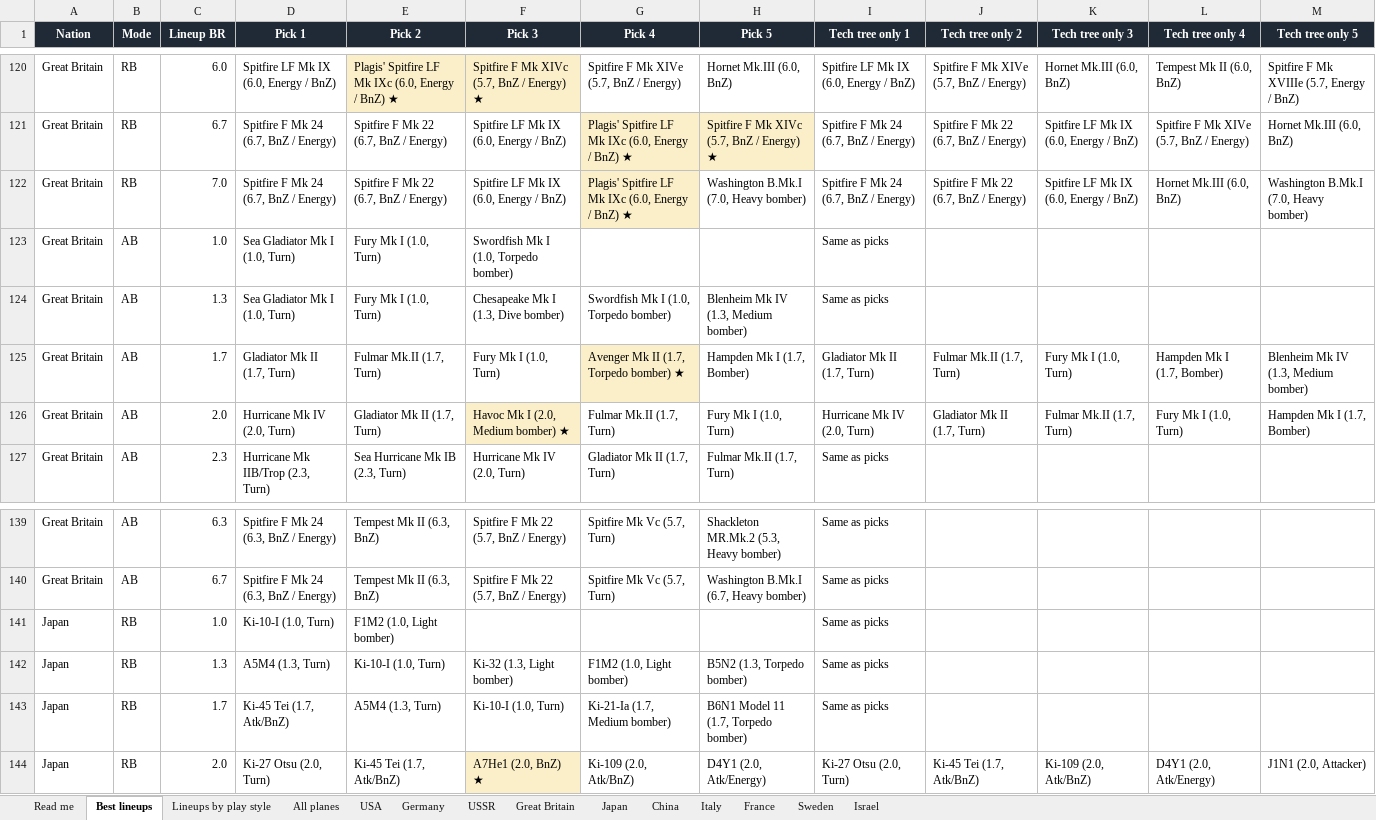
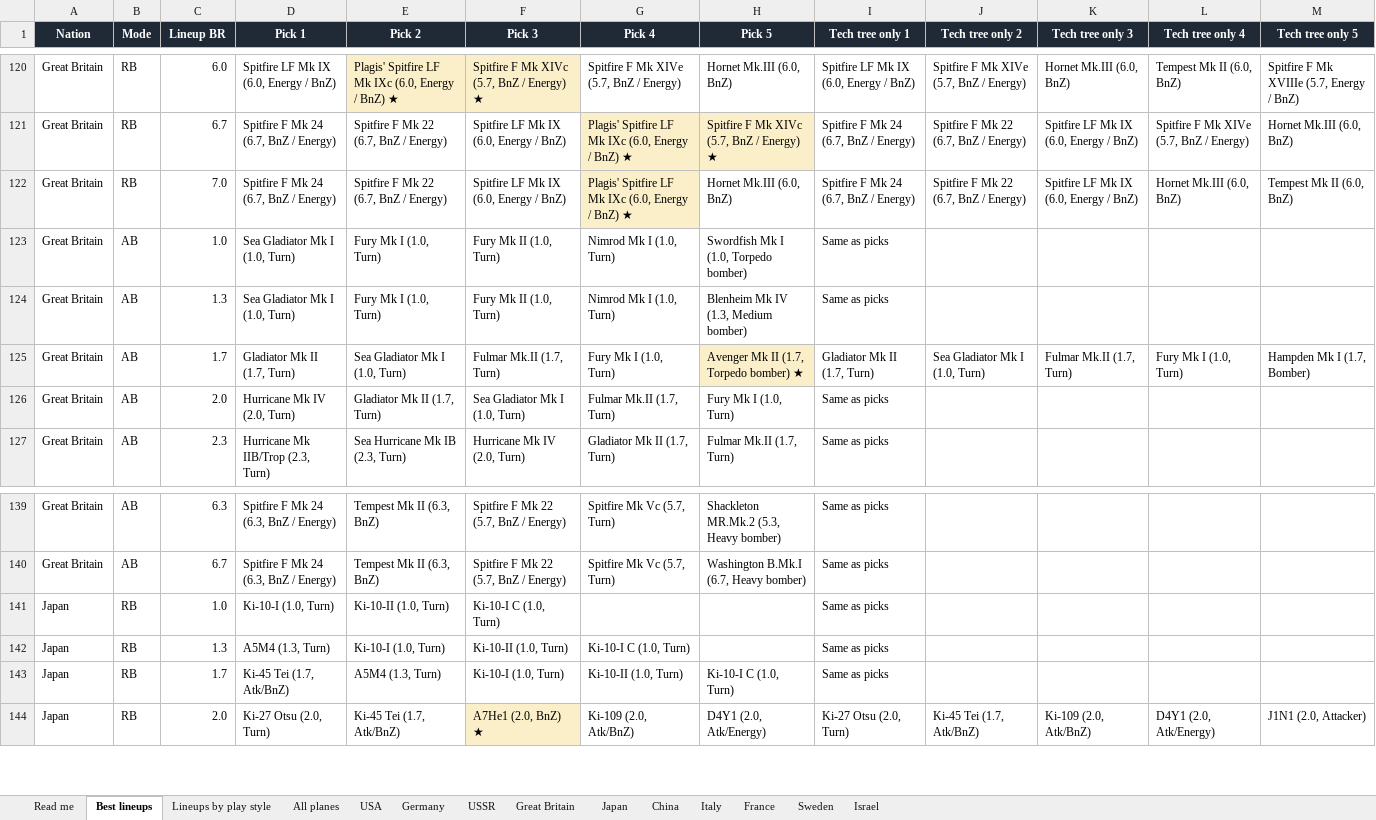
Before and after one commit to allentj14/prop-hangar, an Excel workbook: data/War Thunder Prop Planes.xlsx, sheet Best lineups, drawn as a sheet; only a part is shown, gaps mark what is left out; values as stored, in another font and other column widths than the file's, no borders; the diff covers the shown part only; the diff names each change by its address in the sheet, - before the commit and + after, or states it on an @@ line.

```diff
--- a/data/War Thunder Prop Planes.xlsx (sheet Best lineups)
+++ b/data/War Thunder Prop Planes.xlsx (sheet Best lineups)
-H122 (Pick 5): Washington B.Mk.I (7.0, Heavy bomber)
+H122 (Pick 5): Hornet Mk.III (6.0, BnZ)
-M122 (Tech tree only 5): Washington B.Mk.I (7.0, Heavy bomber)
+M122 (Tech tree only 5): Tempest Mk II (6.0, BnZ)
-F123 (Pick 3): Swordfish Mk I (1.0, Torpedo bomber)
+F123 (Pick 3): Fury Mk II (1.0, Turn)
-G123 (Pick 4): (empty)
+G123 (Pick 4): Nimrod Mk I (1.0, Turn)
-H123 (Pick 5): (empty)
+H123 (Pick 5): Swordfish Mk I (1.0, Torpedo bomber)
-F124 (Pick 3): Chesapeake Mk I (1.3, Dive bomber)
+F124 (Pick 3): Fury Mk II (1.0, Turn)
-G124 (Pick 4): Swordfish Mk I (1.0, Torpedo bomber)
+G124 (Pick 4): Nimrod Mk I (1.0, Turn)
-E125 (Pick 2): Fulmar Mk.II (1.7, Turn)
+E125 (Pick 2): Sea Gladiator Mk I (1.0, Turn)
-F125 (Pick 3): Fury Mk I (1.0, Turn)
+F125 (Pick 3): Fulmar Mk.II (1.7, Turn)
-G125 (Pick 4): Avenger Mk II (1.7, Torpedo bomber) ★
+G125 (Pick 4): Fury Mk I (1.0, Turn)
-G125 fill: #FBEFC9
+G125 fill: none
-H125 (Pick 5): Hampden Mk I (1.7, Bomber)
+H125 (Pick 5): Avenger Mk II (1.7, Torpedo bomber) ★
-H125 fill: none
+H125 fill: #FBEFC9
-J125 (Tech tree only 2): Fulmar Mk.II (1.7, Turn)
+J125 (Tech tree only 2): Sea Gladiator Mk I (1.0, Turn)
-K125 (Tech tree only 3): Fury Mk I (1.0, Turn)
+K125 (Tech tree only 3): Fulmar Mk.II (1.7, Turn)
-L125 (Tech tree only 4): Hampden Mk I (1.7, Bomber)
+L125 (Tech tree only 4): Fury Mk I (1.0, Turn)
-M125 (Tech tree only 5): Blenheim Mk IV (1.3, Medium bomber)
+M125 (Tech tree only 5): Hampden Mk I (1.7, Bomber)
-F126 (Pick 3): Havoc Mk I (2.0, Medium bomber) ★
+F126 (Pick 3): Sea Gladiator Mk I (1.0, Turn)
-F126 fill: #FBEFC9
+F126 fill: none
-I126 (Tech tree only 1): Hurricane Mk IV (2.0, Turn)
+I126 (Tech tree only 1): Same as picks
-J126 (Tech tree only 2): Gladiator Mk II (1.7, Turn)
+J126 (Tech tree only 2): (empty)
-K126 (Tech tree only 3): Fulmar Mk.II (1.7, Turn)
+K126 (Tech tree only 3): (empty)
-L126 (Tech tree only 4): Fury Mk I (1.0, Turn)
+L126 (Tech tree only 4): (empty)
-M126 (Tech tree only 5): Hampden Mk I (1.7, Bomber)
+M126 (Tech tree only 5): (empty)
-E141 (Pick 2): F1M2 (1.0, Light bomber)
+E141 (Pick 2): Ki-10-II (1.0, Turn)
-F141 (Pick 3): (empty)
+F141 (Pick 3): Ki-10-I C (1.0, Turn)
-F142 (Pick 3): Ki-32 (1.3, Light bomber)
+F142 (Pick 3): Ki-10-II (1.0, Turn)
-G142 (Pick 4): F1M2 (1.0, Light bomber)
+G142 (Pick 4): Ki-10-I C (1.0, Turn)
-H142 (Pick 5): B5N2 (1.3, Torpedo bomber)
+H142 (Pick 5): (empty)
-G143 (Pick 4): Ki-21-Ia (1.7, Medium bomber)
+G143 (Pick 4): Ki-10-II (1.0, Turn)
-H143 (Pick 5): B6N1 Model 11 (1.7, Torpedo bomber)
+H143 (Pick 5): Ki-10-I C (1.0, Turn)
```
Also changed, not shown: 1 added row, 110 edited cells and cell formats elsewhere in this sheet, sheet Lineups by play style, 4 other files.
